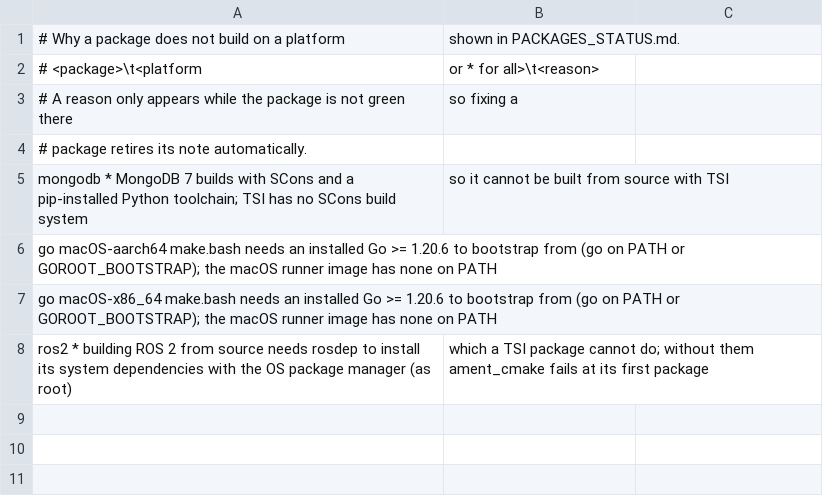
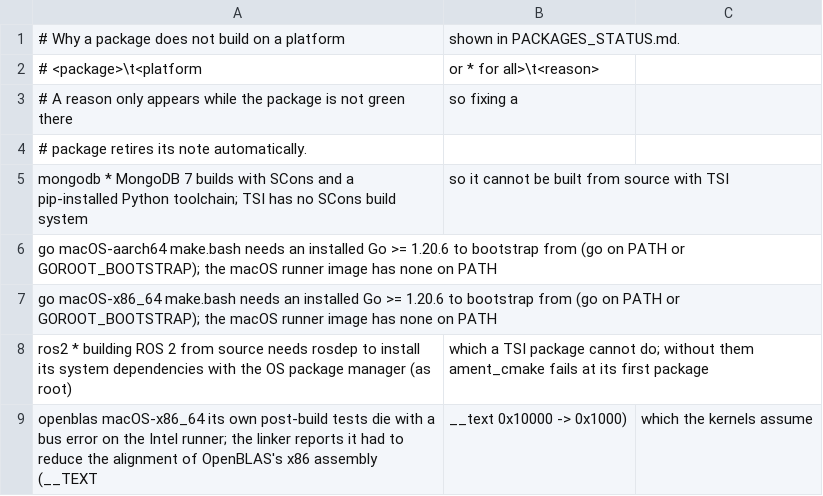
Before and after one commit to PanterSoft/tsi-packages, a TSV file: scripts/status-notes.tsv, drawn as a sheet.

```diff
--- a/scripts/status-notes.tsv
+++ b/scripts/status-notes.tsv
@@ -8 +8,2 @@ go	macOS-x86_64	make.bash needs an installed Go >= 1.20.6 to bootstrap from (go
 ros2	*	building ROS 2 from source needs rosdep to install its system dependencies with the OS package manager (as root), which a TSI package cannot do; without them ament_cmake fails at its first package
+openblas	macOS-x86_64	its own post-build tests die with a bus error on the Intel runner; the linker reports it had to reduce the alignment of OpenBLAS's x86 assembly (__TEXT,__text 0x10000 -> 0x1000), which the kernels assume
```
